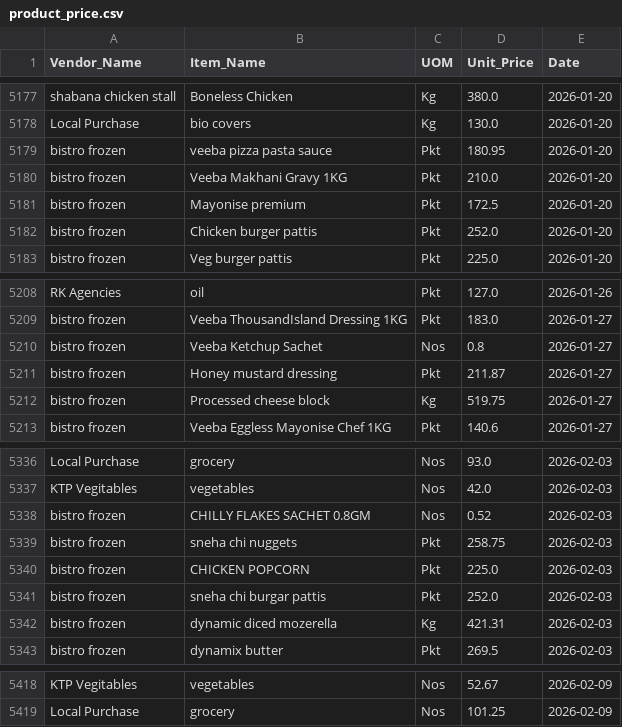
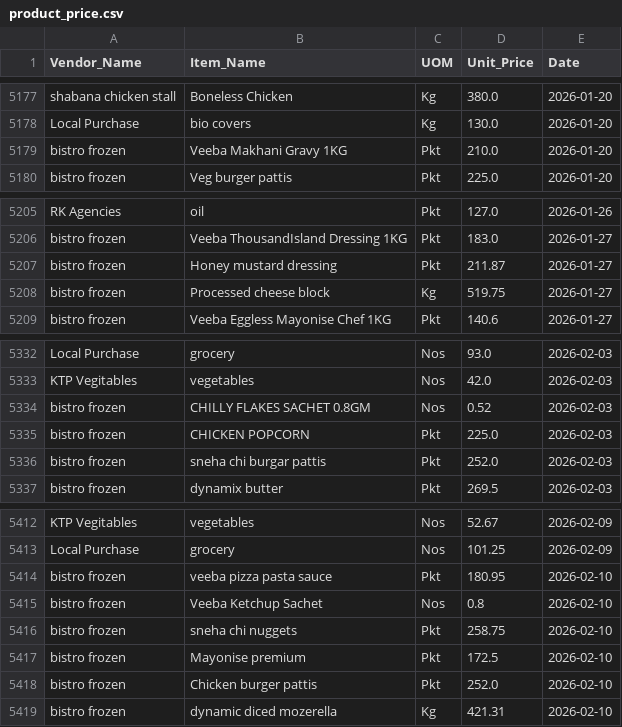
Before and after one commit to arjunotp/Dashboard, a CSV file: product_price.csv, drawn as a sheet; only a part is shown, gaps mark what is left out; removed rows and columns are numbered as before the commit, all else as after; the diff names each change by its address in the sheet, - before the commit and + after, or states it on an @@ line.

Commit message:
Upload CSV product_price.csv

```diff
--- a/product_price.csv
+++ b/product_price.csv
-row 5179: bistro frozen | veeba pizza pasta sauce | Pkt | 180.95 | 2026-01-20
-row 5181: bistro frozen | Mayonise premium | Pkt | 172.5 | 2026-01-20
-row 5182: bistro frozen | Chicken burger pattis | Pkt | 252.0 | 2026-01-20
-row 5210: bistro frozen | Veeba Ketchup Sachet | Nos | 0.8 | 2026-01-27
-row 5339: bistro frozen | sneha chi nuggets | Pkt | 258.75 | 2026-02-03
-row 5342: bistro frozen | dynamic diced mozerella | Kg | 421.31 | 2026-02-03
+row 5414: bistro frozen | veeba pizza pasta sauce | Pkt | 180.95 | 2026-02-10
+row 5415: bistro frozen | Veeba Ketchup Sachet | Nos | 0.8 | 2026-02-10
+row 5416: bistro frozen | sneha chi nuggets | Pkt | 258.75 | 2026-02-10
+row 5417: bistro frozen | Mayonise premium | Pkt | 172.5 | 2026-02-10
+row 5418: bistro frozen | Chicken burger pattis | Pkt | 252.0 | 2026-02-10
+row 5419: bistro frozen | dynamic diced mozerella | Kg | 421.31 | 2026-02-10
```
